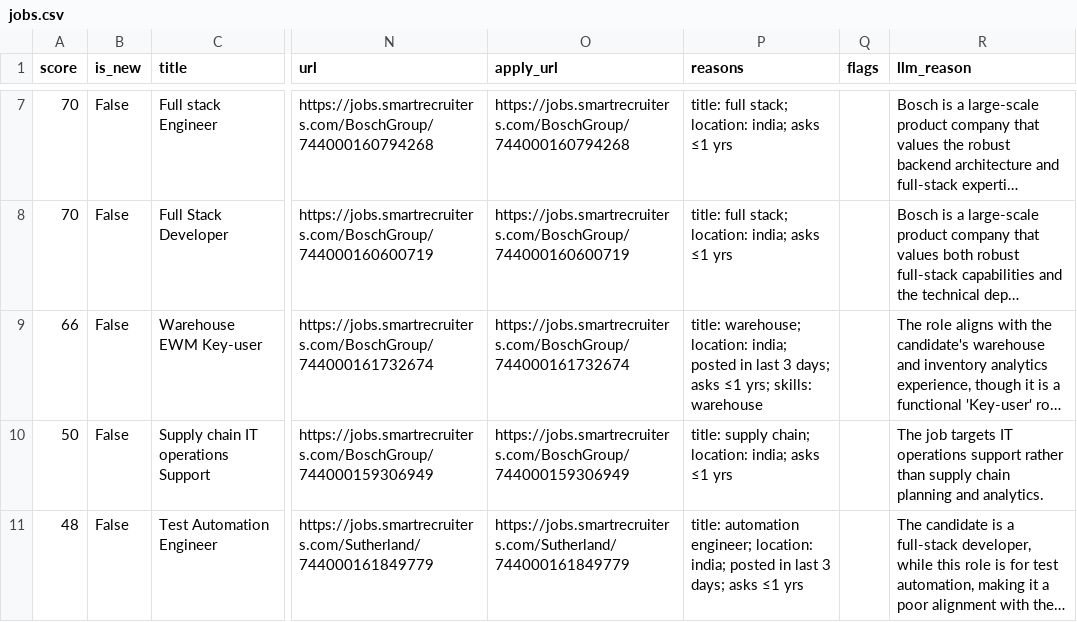
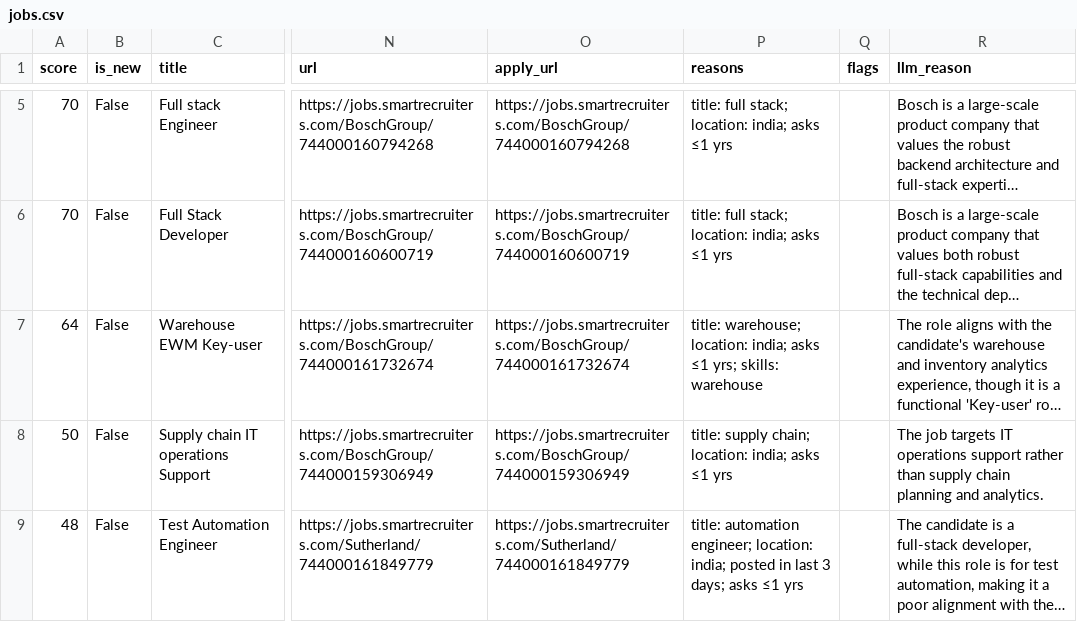
Before and after one commit to itshimanshu16/Job-bot, a CSV file: web/public/data/jobs.csv, drawn as a sheet; only a part is shown, gaps mark what is left out; long unchanged cells end in …; addresses are those after the commit; the diff covers the shown part only; the diff names each change by its address in the sheet, - before the commit and + after, or states it on an @@ line.

```diff
--- a/web/public/data/jobs.csv
+++ b/web/public/data/jobs.csv
-A7 (score): 66
+A7 (score): 64
-P7 (reasons): …location: india; posted in last 3 days; asks ≤1…
+P7 (reasons): …location: india; asks ≤1…
```
Also changed, not shown: 2 added rows, 2 removed rows and 12 edited cells elsewhere in this file, 2 other files.
